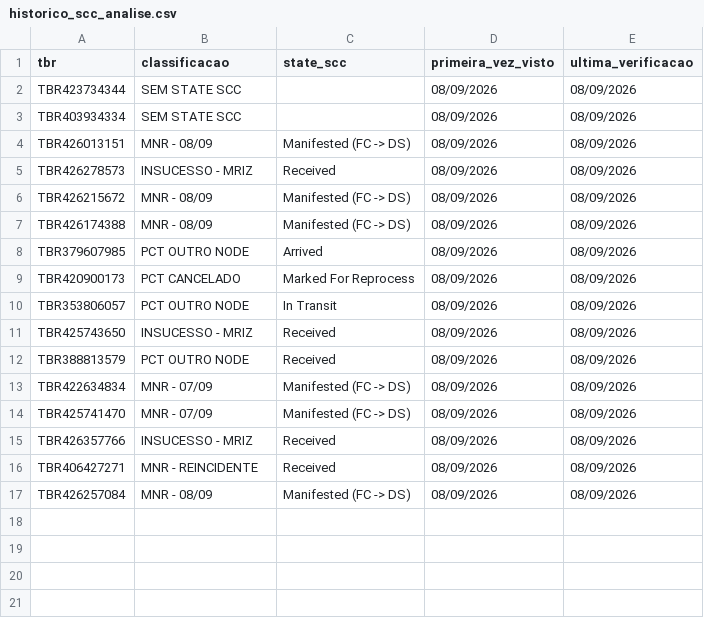
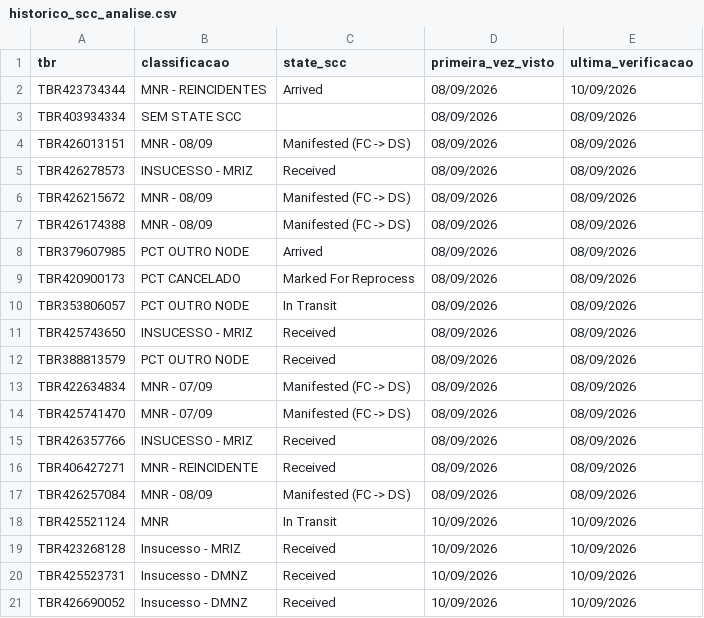
Before and after one commit to samuelgcomercial-tech/painel-operacao-dmnz-amxl, a CSV file: dados_nodes/LRN9/historico_scc_analise.csv, drawn as a sheet.

Commit message:
Atualiza State Finalizador de 5 TBR(s)

```diff
--- a/dados_nodes/LRN9/historico_scc_analise.csv
+++ b/dados_nodes/LRN9/historico_scc_analise.csv
@@ -1,3 +1,3 @@
 tbr,classificacao,state_scc,primeira_vez_visto,ultima_verificacao
-TBR423734344,SEM STATE SCC,,08/09/2026,08/09/2026
+TBR423734344,MNR - REINCIDENTES,Arrived,08/09/2026,10/09/2026
 TBR403934334,SEM STATE SCC,,08/09/2026,08/09/2026
@@ -17 +17,5 @@ TBR406427271,MNR - REINCIDENTE,Received,08/09/2026,08/09/2026
 TBR426257084,MNR - 08/09,Manifested (FC -> DS),08/09/2026,08/09/2026
+TBR425521124,MNR,In Transit,10/09/2026,10/09/2026
+TBR423268128,Insucesso - MRIZ,Received,10/09/2026,10/09/2026
+TBR425523731,Insucesso - DMNZ,Received,10/09/2026,10/09/2026
+TBR426690052,Insucesso - DMNZ,Received,10/09/2026,10/09/2026
```
